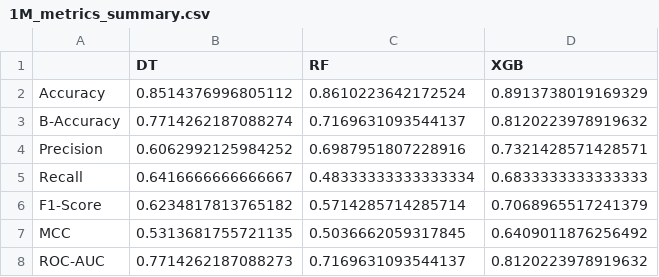
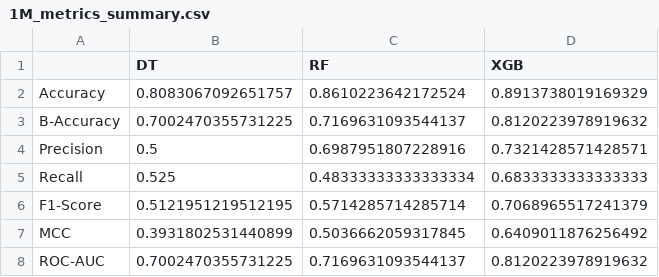
Before and after one commit to ohmji/macro-economic-and-market-regime-allocator, a CSV file: data/report/1M_metrics_summary.csv, drawn as a sheet.

```diff
--- a/data/report/1M_metrics_summary.csv
+++ b/data/report/1M_metrics_summary.csv
@@ -1,8 +1,8 @@
 ,DT,RF,XGB
-Accuracy,0.8514376996805112,0.8610223642172524,0.8913738019169329
-B-Accuracy,0.7714262187088274,0.7169631093544137,0.8120223978919632
-Precision,0.6062992125984252,0.6987951807228916,0.7321428571428571
-Recall,0.6416666666666667,0.48333333333333334,0.6833333333333333
-F1-Score,0.6234817813765182,0.5714285714285714,0.7068965517241379
-MCC,0.5313681755721135,0.5036662059317845,0.6409011876256492
-ROC-AUC,0.7714262187088273,0.7169631093544137,0.8120223978919632
+Accuracy,0.8083067092651757,0.8610223642172524,0.8913738019169329
+B-Accuracy,0.7002470355731225,0.7169631093544137,0.8120223978919632
+Precision,0.5,0.6987951807228916,0.7321428571428571
+Recall,0.525,0.48333333333333334,0.6833333333333333
+F1-Score,0.5121951219512195,0.5714285714285714,0.7068965517241379
+MCC,0.3931802531440899,0.5036662059317845,0.6409011876256492
+ROC-AUC,0.7002470355731225,0.7169631093544137,0.8120223978919632
```
Also changed, not shown: data/predictions/1M_econ_preds.csv, data/predictions/1M_mkt_preds.csv, 23 other files.
